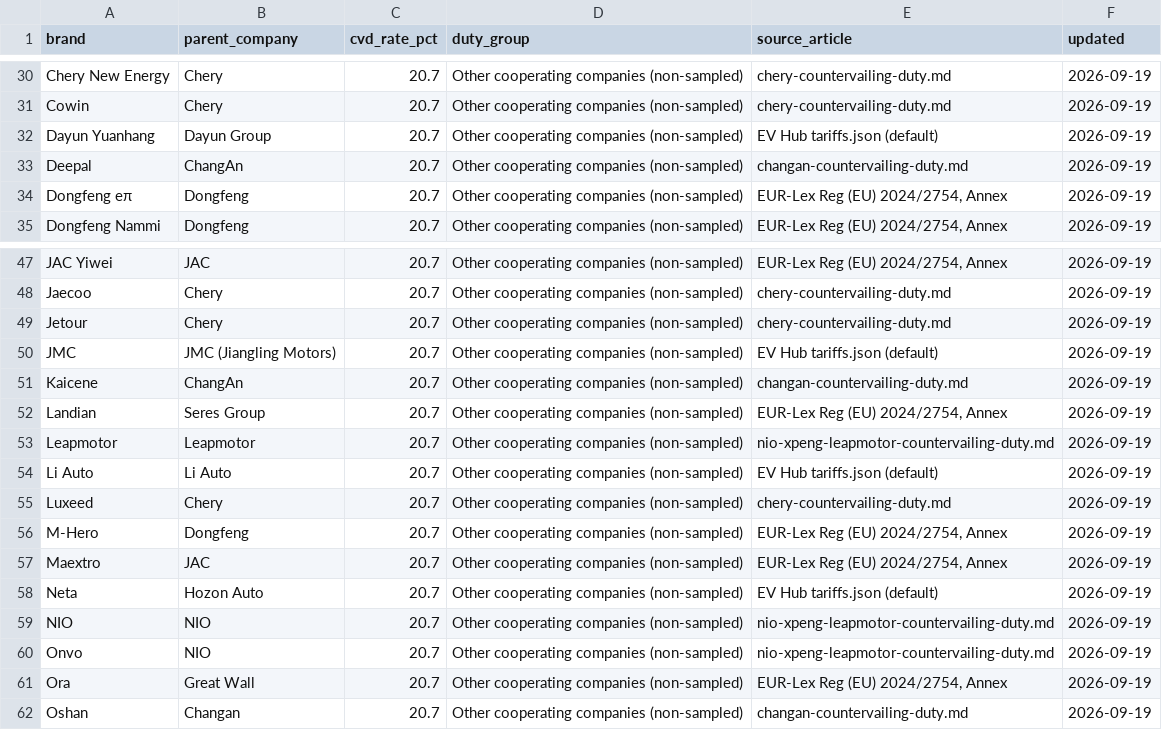
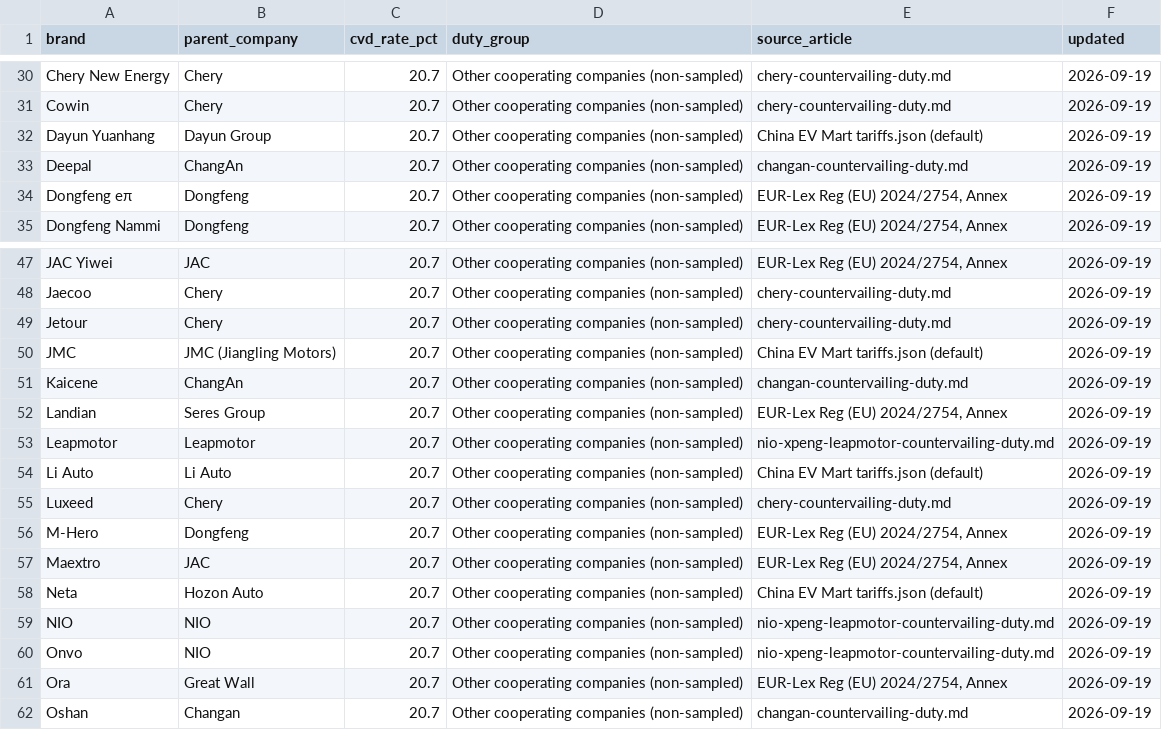
Before and after one commit to martinxionbiotech-max/electricvehiclehub.top, a CSV file: public/brand-cvd-master.csv, drawn as a sheet; only a part is shown, gaps mark what is left out; the diff covers the shown part only.

Commit message:
p2-brand-core: unify brand to China EV Mart — site config/URL/description, logo SVG, llms.txt counts, redirects, entity-graph, source-master enums, page/template copy

```diff
--- a/public/brand-cvd-master.csv
+++ b/public/brand-cvd-master.csv
@@ -31,3 +31,3 @@ Chery New Energy,Chery,20.7,Other cooperating companies (non-sampled),chery-coun
 Cowin,Chery,20.7,Other cooperating companies (non-sampled),chery-countervailing-duty.md,2026-09-19
-Dayun Yuanhang,Dayun Group,20.7,Other cooperating companies (non-sampled),EV Hub tariffs.json (default),2026-09-19
+Dayun Yuanhang,Dayun Group,20.7,Other cooperating companies (non-sampled),China EV Mart tariffs.json (default),2026-09-19
 Deepal,ChangAn,20.7,Other cooperating companies (non-sampled),changan-countervailing-duty.md,2026-09-19
@@ -49,3 +49,3 @@ Jaecoo,Chery,20.7,Other cooperating companies (non-sampled),chery-countervailing
 Jetour,Chery,20.7,Other cooperating companies (non-sampled),chery-countervailing-duty.md,2026-09-19
-JMC,JMC (Jiangling Motors),20.7,Other cooperating companies (non-sampled),EV Hub tariffs.json (default),2026-09-19
+JMC,JMC (Jiangling Motors),20.7,Other cooperating companies (non-sampled),China EV Mart tariffs.json (default),2026-09-19
 Kaicene,ChangAn,20.7,Other cooperating companies (non-sampled),changan-countervailing-duty.md,2026-09-19
@@ -53,3 +53,3 @@ Landian,Seres Group,20.7,Other cooperating companies (non-sampled),"EUR-Lex Reg
 Leapmotor,Leapmotor,20.7,Other cooperating companies (non-sampled),nio-xpeng-leapmotor-countervailing-duty.md,2026-09-19
-Li Auto,Li Auto,20.7,Other cooperating companies (non-sampled),EV Hub tariffs.json (default),2026-09-19
+Li Auto,Li Auto,20.7,Other cooperating companies (non-sampled),China EV Mart tariffs.json (default),2026-09-19
 Luxeed,Chery,20.7,Other cooperating companies (non-sampled),chery-countervailing-duty.md,2026-09-19
@@ -57,3 +57,3 @@ M-Hero,Dongfeng,20.7,Other cooperating companies (non-sampled),"EUR-Lex Reg (EU)
 Maextro,JAC,20.7,Other cooperating companies (non-sampled),"EUR-Lex Reg (EU) 2024/2754, Annex",2026-09-19
-Neta,Hozon Auto,20.7,Other cooperating companies (non-sampled),EV Hub tariffs.json (default),2026-09-19
+Neta,Hozon Auto,20.7,Other cooperating companies (non-sampled),China EV Mart tariffs.json (default),2026-09-19
 NIO,NIO,20.7,Other cooperating companies (non-sampled),nio-xpeng-leapmotor-countervailing-duty.md,2026-09-19
```
Also changed, not shown: 10 edited cells elsewhere in this file, 24 other files.
